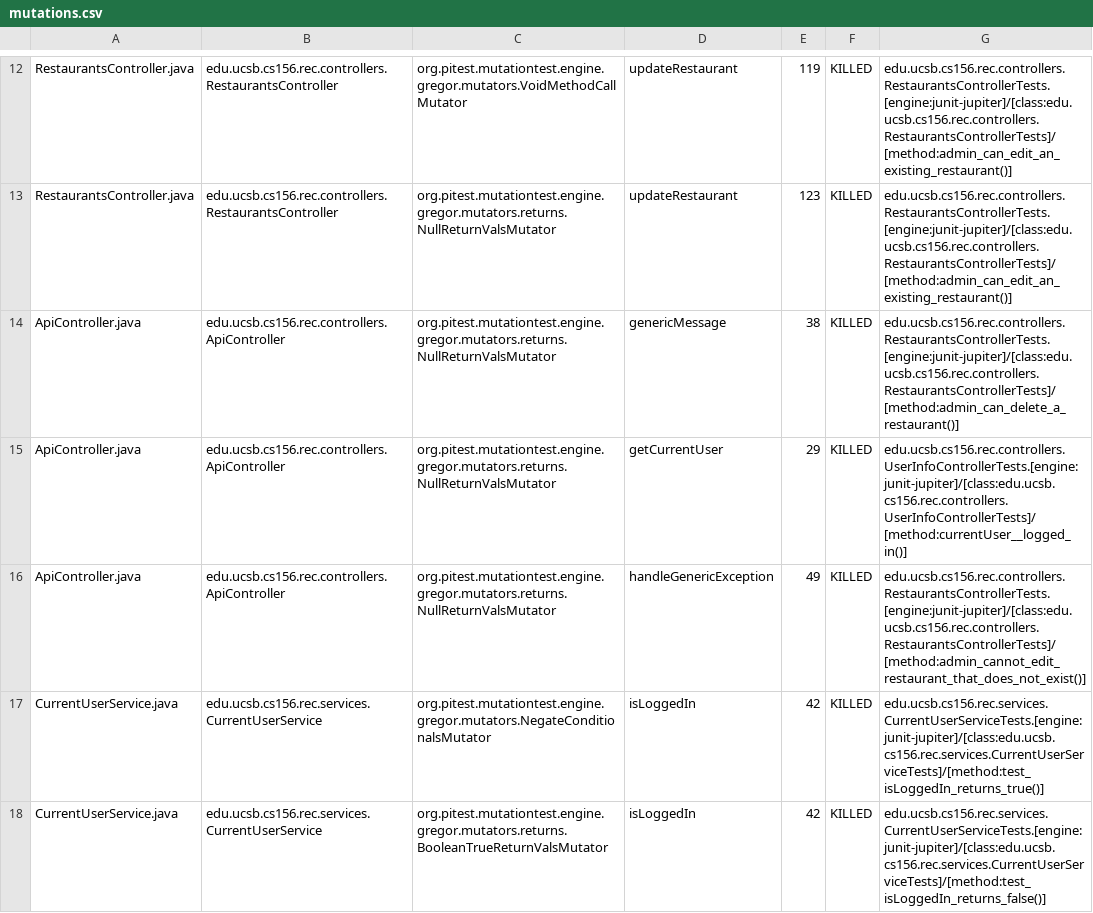
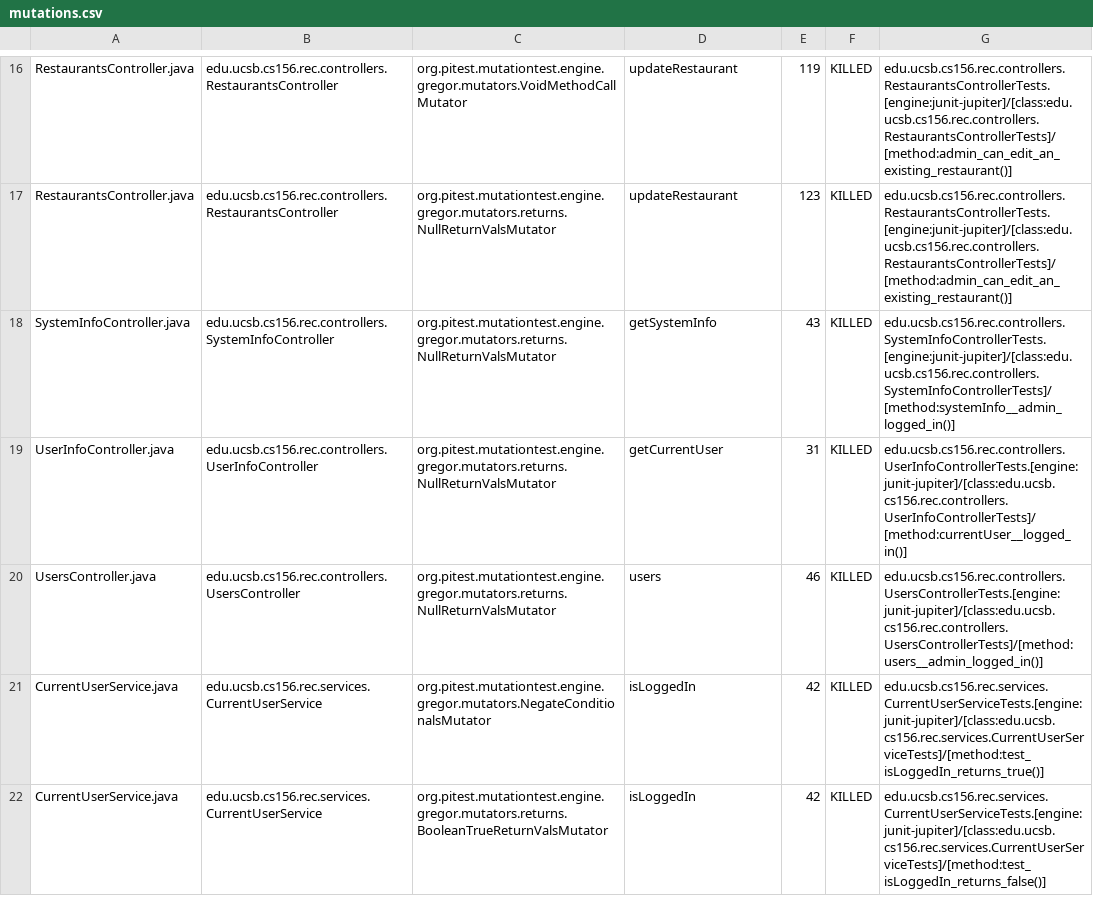
Before and after one commit to ucsb-cs156-f24/proj-rec-f24-07, a CSV file: prs/34/pitest/mutations.csv, drawn as a sheet; only a part is shown, gaps mark what is left out; the diff covers the shown part only.

Commit message:
Deploying to gh-pages from @ ucsb-cs156-f24/proj-rec-f24-07@34bb5b648f1999d4586fd4a98c67b5a3c87c88e9 🚀

```diff
--- a/prs/34/pitest/mutations.csv
+++ b/prs/34/pitest/mutations.csv
@@ -13,5 +17,5 @@ RestaurantsController.java,edu.ucsb.cs156.rec.controllers.RestaurantsController,
 RestaurantsController.java,edu.ucsb.cs156.rec.controllers.RestaurantsController,org.pitest.mutationtest.engine.gregor.mutators.returns.NullReturnValsMutator,updateRestaurant,123,KILLED,edu.ucsb.cs156.rec.controllers.RestaurantsControllerTests.[engine:junit-jupiter]/[class:edu.ucsb.cs156.rec.controllers.RestaurantsControllerTests]/[method:admin_can_edit_an_existing_restaurant()]
-ApiController.java,edu.ucsb.cs156.rec.controllers.ApiController,org.pitest.mutationtest.engine.gregor.mutators.returns.NullReturnValsMutator,genericMessage,38,KILLED,edu.ucsb.cs156.rec.controllers.RestaurantsControllerTests.[engine:junit-jupiter]/[class:edu.ucsb.cs156.rec.controllers.RestaurantsControllerTests]/[method:admin_can_delete_a_restaurant()]
-ApiController.java,edu.ucsb.cs156.rec.controllers.ApiController,org.pitest.mutationtest.engine.gregor.mutators.returns.NullReturnValsMutator,getCurrentUser,29,KILLED,edu.ucsb.cs156.rec.controllers.UserInfoControllerTests.[engine:junit-jupiter]/[class:edu.ucsb.cs156.rec.controllers.UserInfoControllerTests]/[method:currentUser__logged_in()]
-ApiController.java,edu.ucsb.cs156.rec.controllers.ApiController,org.pitest.mutationtest.engine.gregor.mutators.returns.NullReturnValsMutator,handleGenericException,49,KILLED,edu.ucsb.cs156.rec.controllers.RestaurantsControllerTests.[engine:junit-jupiter]/[class:edu.ucsb.cs156.rec.controllers.RestaurantsControllerTests]/[method:admin_cannot_edit_restaurant_that_does_not_exist()]
+SystemInfoController.java,edu.ucsb.cs156.rec.controllers.SystemInfoController,org.pitest.mutationtest.engine.gregor.mutators.returns.NullReturnValsMutator,getSystemInfo,43,KILLED,edu.ucsb.cs156.rec.controllers.SystemInfoControllerTests.[engine:junit-jupiter]/[class:edu.ucsb.cs156.rec.controllers.SystemInfoControllerTests]/[method:systemInfo__admin_logged_in()]
+UserInfoController.java,edu.ucsb.cs156.rec.controllers.UserInfoController,org.pitest.mutationtest.engine.gregor.mutators.returns.NullReturnValsMutator,getCurrentUser,31,KILLED,edu.ucsb.cs156.rec.controllers.UserInfoControllerTests.[engine:junit-jupiter]/[class:edu.ucsb.cs156.rec.controllers.UserInfoControllerTests]/[method:currentUser__logged_in()]
+UsersController.java,edu.ucsb.cs156.rec.controllers.UsersController,org.pitest.mutationtest.engine.gregor.mutators.returns.NullReturnValsMutator,users,46,KILLED,edu.ucsb.cs156.rec.controllers.UsersControllerTests.[engine:junit-jupiter]/[class:edu.ucsb.cs156.rec.controllers.UsersControllerTests]/[method:users__admin_logged_in()]
 CurrentUserService.java,edu.ucsb.cs156.rec.services.CurrentUserService,org.pitest.mutationtest.engine.gregor.mutators.NegateConditionalsMutator,isLoggedIn,42,KILLED,edu.ucsb.cs156.rec.services.CurrentUserServiceTests.[engine:junit-jupiter]/[class:edu.ucsb.cs156.rec.services.CurrentUserServiceTests]/[method:test_isLoggedIn_returns_true()]
```
Also changed, not shown: 1 added row, 1 removed row and 1 moved row elsewhere in this file, 9 other files.
